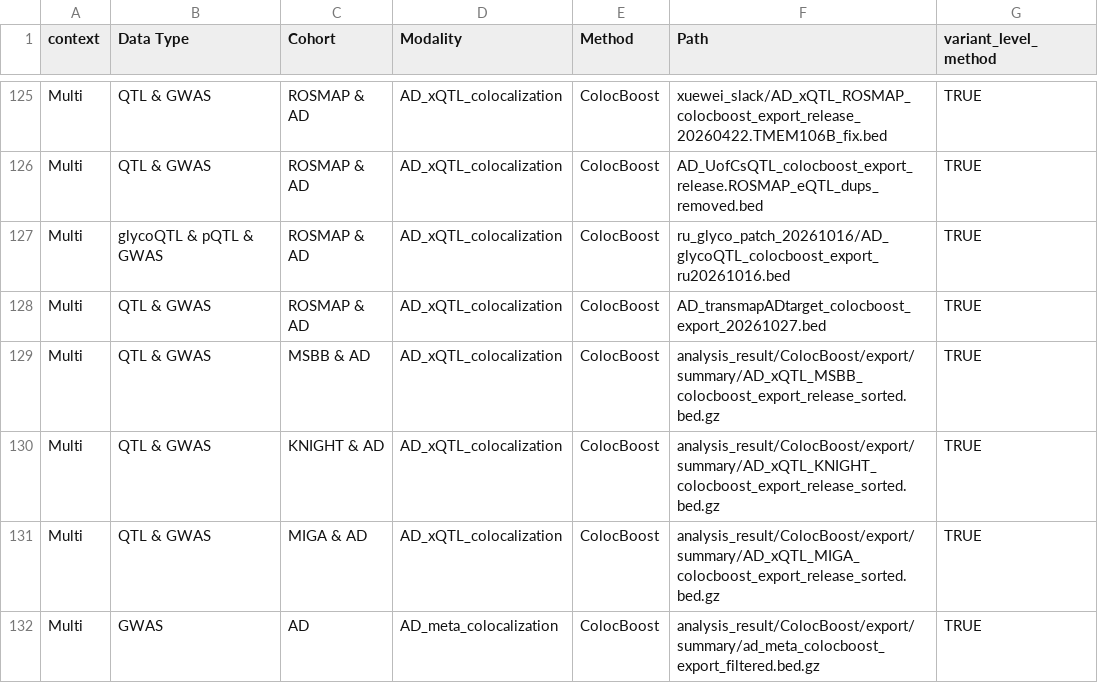
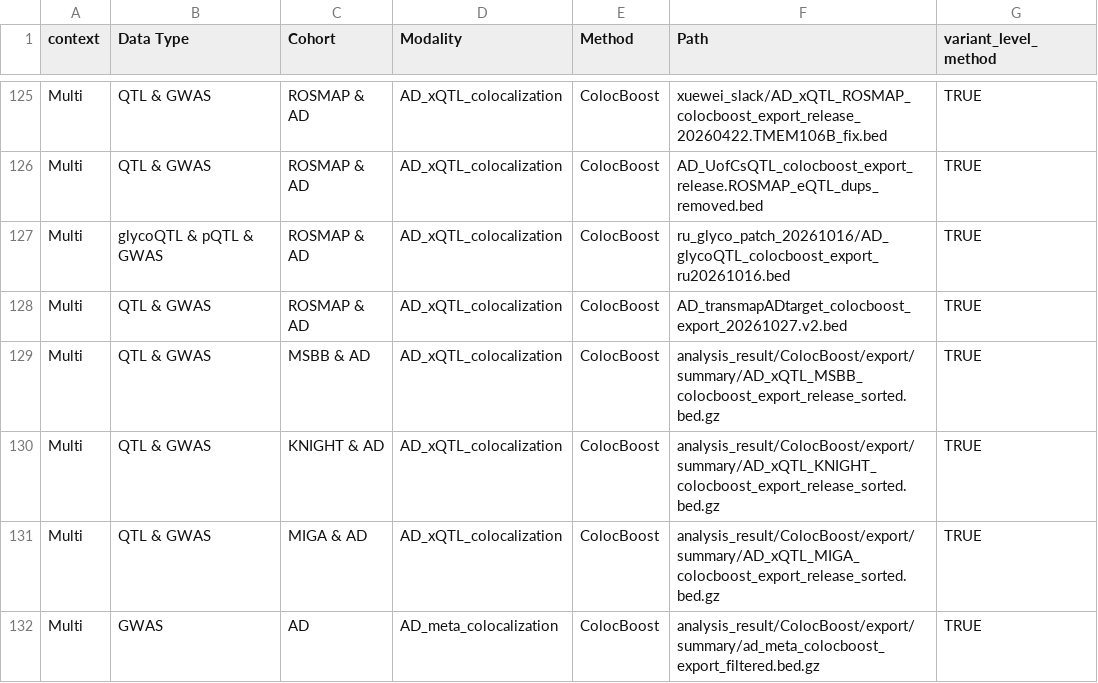
Before and after one commit to StatFunGen/xQTL-AD-loci-explorer, a CSV file: config/metadata_analysis.csv, drawn as a sheet; only a part is shown, gaps mark what is left out.

Commit message:
TransMap cis duplicate check now matches gene + tissue (it never matched before); new processed file and input list 20261027.2

```diff
--- a/config/metadata_analysis.csv
+++ b/config/metadata_analysis.csv
@@ -127,3 +127,3 @@ Multi,QTL & GWAS,ROSMAP & AD,AD_xQTL_colocalization,ColocBoost,AD_UofCsQTL_coloc
 Multi,glycoQTL & pQTL & GWAS,ROSMAP & AD,AD_xQTL_colocalization,ColocBoost,ru_glyco_patch_20261016/AD_glycoQTL_colocboost_export_ru20261016.bed,TRUE
-Multi,QTL & GWAS,ROSMAP & AD,AD_xQTL_colocalization,ColocBoost,AD_transmapADtarget_colocboost_export_20261027.bed,TRUE
+Multi,QTL & GWAS,ROSMAP & AD,AD_xQTL_colocalization,ColocBoost,AD_transmapADtarget_colocboost_export_20261027.v2.bed,TRUE
 Multi,QTL & GWAS,MSBB & AD,AD_xQTL_colocalization,ColocBoost,analysis_result/ColocBoost/export/summary/AD_xQTL_MSBB_colocboost_export_release_sorted.bed.gz,TRUE
```
Also changed, not shown: 3 other files.
